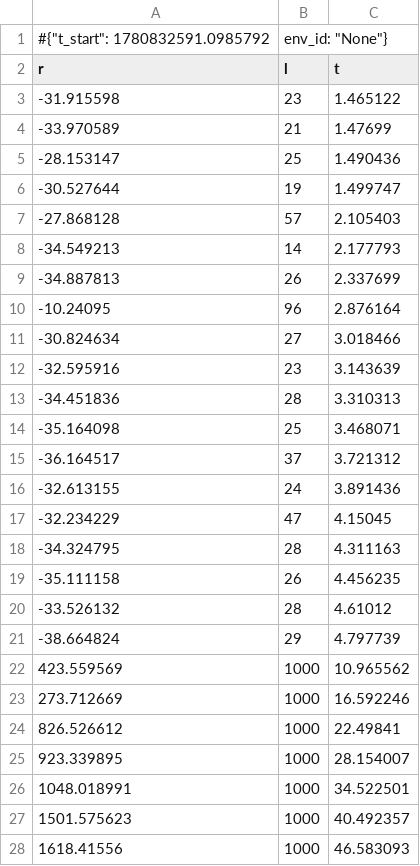
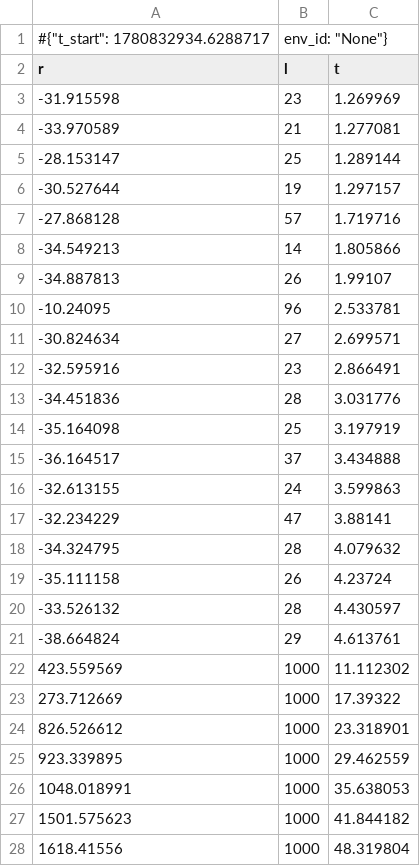
Before and after one commit to Ma-mingliang/HRRL2-test-test, a CSV file: model/train_logs/monitor.csv, drawn as a sheet; only a part is shown; the diff covers the shown part only.

```diff
--- a/model/train_logs/monitor.csv
+++ b/model/train_logs/monitor.csv
@@ -1,28 +1,28 @@
-#{"t_start": 1780832591.0985792, "env_id": "None"}
+#{"t_start": 1780832934.6288717, "env_id": "None"}
 r,l,t
--31.915598,23,1.465122
--33.970589,21,1.47699
--28.153147,25,1.490436
--30.527644,19,1.499747
--27.868128,57,2.105403
--34.549213,14,2.177793
--34.887813,26,2.337699
--10.24095,96,2.876164
--30.824634,27,3.018466
--32.595916,23,3.143639
--34.451836,28,3.310313
--35.164098,25,3.468071
--36.164517,37,3.721312
--32.613155,24,3.891436
--32.234229,47,4.15045
--34.324795,28,4.311163
--35.111158,26,4.456235
--33.526132,28,4.61012
--38.664824,29,4.797739
-423.559569,1000,10.965562
-273.712669,1000,16.592246
-826.526612,1000,22.49841
-923.339895,1000,28.154007
-1048.018991,1000,34.522501
-1501.575623,1000,40.492357
-1618.41556,1000,46.583093
+-31.915598,23,1.269969
+-33.970589,21,1.277081
+-28.153147,25,1.289144
+-30.527644,19,1.297157
+-27.868128,57,1.719716
+-34.549213,14,1.805866
+-34.887813,26,1.99107
+-10.24095,96,2.533781
+-30.824634,27,2.699571
+-32.595916,23,2.866491
+-34.451836,28,3.031776
+-35.164098,25,3.197919
+-36.164517,37,3.434888
+-32.613155,24,3.599863
+-32.234229,47,3.88141
+-34.324795,28,4.079632
+-35.111158,26,4.23724
+-33.526132,28,4.430597
+-38.664824,29,4.613761
+423.559569,1000,11.112302
+273.712669,1000,17.39322
+826.526612,1000,23.318901
+923.339895,1000,29.462559
+1048.018991,1000,35.638053
+1501.575623,1000,41.844182
+1618.41556,1000,48.319804
```
Also changed, not shown: 42 edited cells elsewhere in this file, 10 other files.
